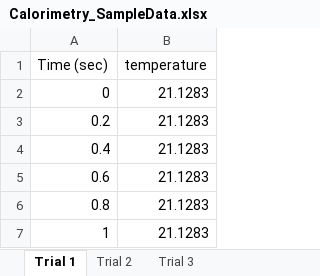
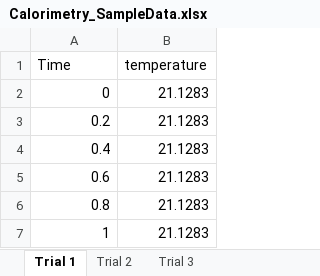
Before and after one commit to prajay-patel/CHE-3131, an Excel workbook: Rotation-2-Calorimetry/Sample-Data/Calorimetry_SampleData.xlsx, sheet Trial 1, drawn as a sheet; only a part is shown; values as stored, in another font and other column widths than the file's, no borders; the diff names each change by its address in the sheet, - before the commit and + after, or states it on an @@ line.

Commit message:
Update Calorimetry_SampleData.xlsx
Update axes labels

```diff
--- a/Rotation-2-Calorimetry/Sample-Data/Calorimetry_SampleData.xlsx (sheet Trial 1)
+++ b/Rotation-2-Calorimetry/Sample-Data/Calorimetry_SampleData.xlsx (sheet Trial 1)
-A1: Time (sec)
+A1: Time
```
